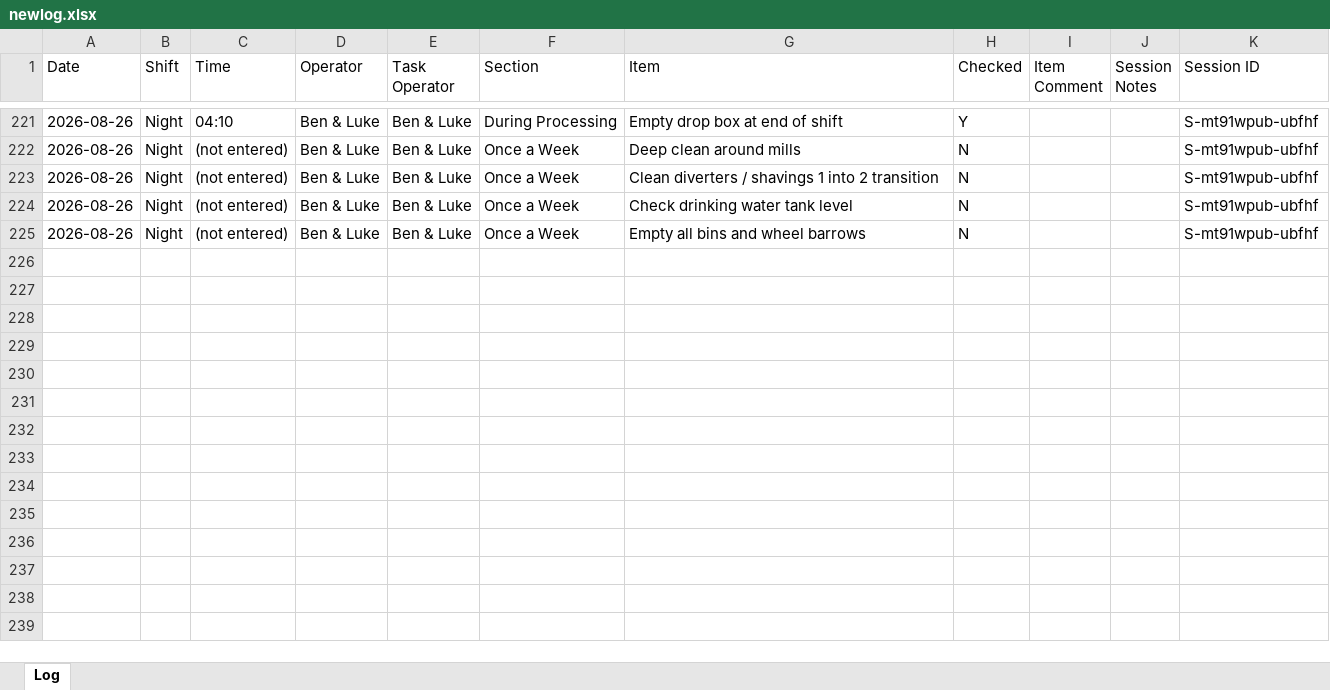
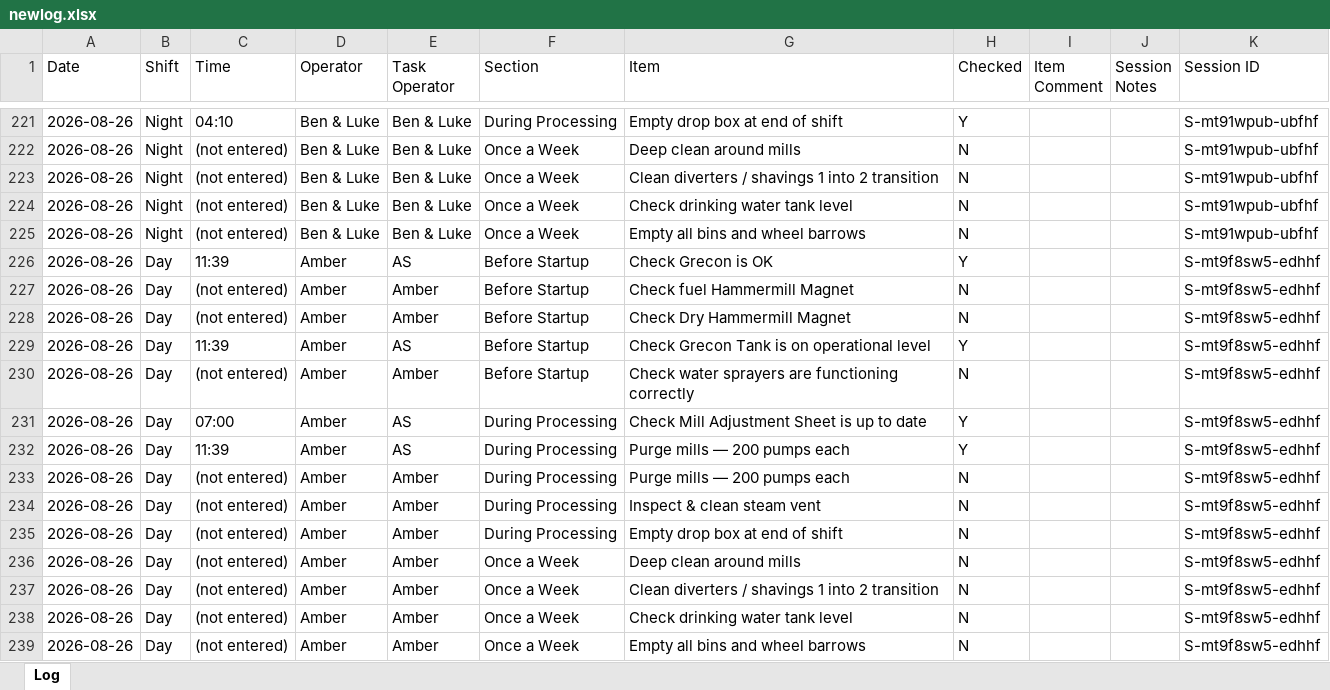
Before and after one commit to Tuan-Biomass/daily-checklist, an Excel workbook: newlog.xlsx, sheet Log, drawn as a sheet; only a part is shown, gaps mark what is left out; values as stored, in another font and other column widths than the file's, no borders; the diff names each change by its address in the sheet, - before the commit and + after, or states it on an @@ line.

Commit message:
Checklist log update 2026-08-26T01:42:07.334Z

```diff
--- a/newlog.xlsx (sheet Log)
+++ b/newlog.xlsx (sheet Log)
+row 226: 2026-08-26 | Day | 11:39 | Amber | AS | Before Startup | Check Grecon is OK | Y |  |  | S-mt9f8sw5-edhhf
+row 227: 2026-08-26 | Day | (not entered) | Amber | Amber | Before Startup | Check fuel Hammermill Magnet | N |  |  | S-mt9f8sw5-edhhf
+row 228: 2026-08-26 | Day | (not entered) | Amber | Amber | Before Startup | Check Dry Hammermill Magnet | N |  |  | S-mt9f8sw5-edhhf
+row 229: 2026-08-26 | Day | 11:39 | Amber | AS | Before Startup | Check Grecon Tank is on operational level | Y |  |  | S-mt9f8sw5-edhhf
+row 230: 2026-08-26 | Day | (not entered) | Amber | Amber | Before Startup | Check water sprayers are functioning correctly | N |  |  | S-mt9f8sw5-edhhf
+row 231: 2026-08-26 | Day | 07:00 | Amber | AS | During Processing | Check Mill Adjustment Sheet is up to date | Y |  |  | S-mt9f8sw5-edhhf
+row 232: 2026-08-26 | Day | 11:39 | Amber | AS | During Processing | Purge mills — 200 pumps each | Y |  |  | S-mt9f8sw5-edhhf
+row 233: 2026-08-26 | Day | (not entered) | Amber | Amber | During Processing | Purge mills — 200 pumps each | N |  |  | S-mt9f8sw5-edhhf
+row 234: 2026-08-26 | Day | (not entered) | Amber | Amber | During Processing | Inspect & clean steam vent | N |  |  | S-mt9f8sw5-edhhf
+row 235: 2026-08-26 | Day | (not entered) | Amber | Amber | During Processing | Empty drop box at end of shift | N |  |  | S-mt9f8sw5-edhhf
+row 236: 2026-08-26 | Day | (not entered) | Amber | Amber | Once a Week | Deep clean around mills | N |  |  | S-mt9f8sw5-edhhf
+row 237: 2026-08-26 | Day | (not entered) | Amber | Amber | Once a Week | Clean diverters / shavings 1 into 2 transition | N |  |  | S-mt9f8sw5-edhhf
+row 238: 2026-08-26 | Day | (not entered) | Amber | Amber | Once a Week | Check drinking water tank level | N |  |  | S-mt9f8sw5-edhhf
+row 239: 2026-08-26 | Day | (not entered) | Amber | Amber | Once a Week | Empty all bins and wheel barrows | N |  |  | S-mt9f8sw5-edhhf
```
